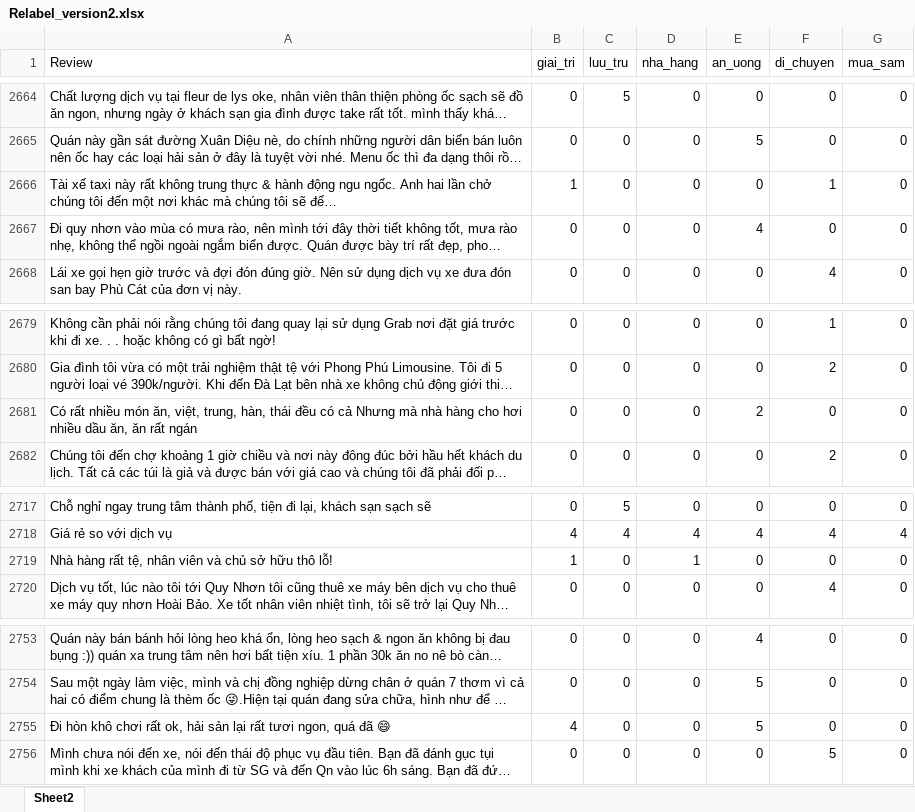
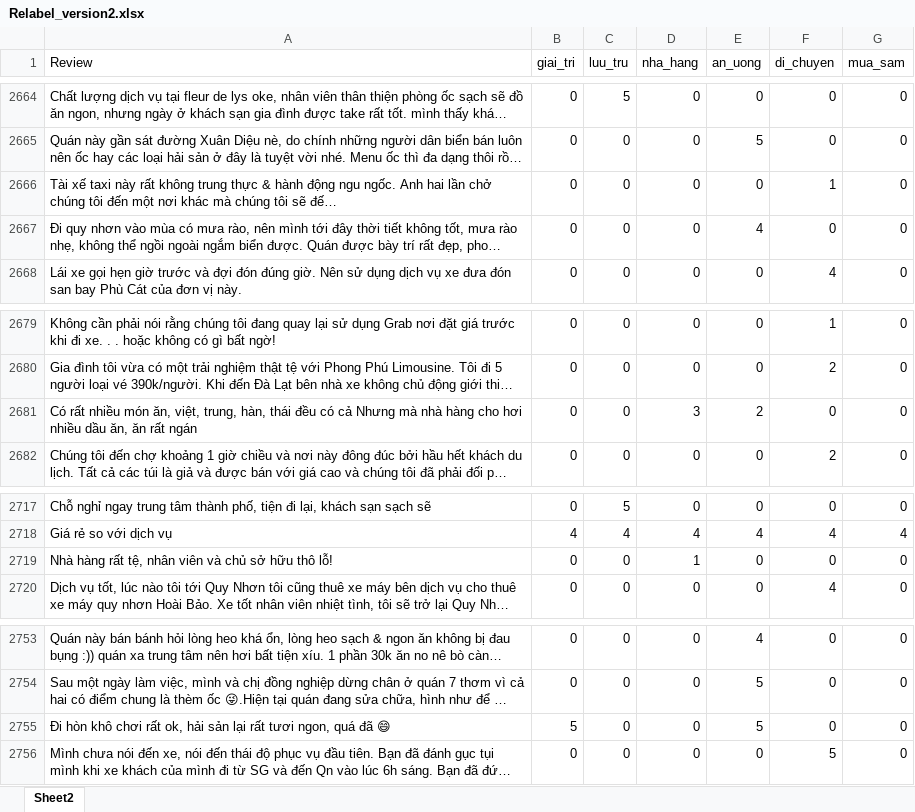
Before and after one commit to vectornguyen76/QN-Hackathon-CTA-Matrix, an Excel workbook: datasets/data_relabel/Relabel_version2.xlsx, sheet Sheet2, drawn as a sheet; only a part is shown, gaps mark what is left out; long unchanged cells end in …; values as stored, in another font and other column widths than the file's, no borders; table styles not drawn; the diff covers the shown part only; the diff names each change by its address in the sheet, - before the commit and + after, or states it on an @@ line.

```diff
--- a/datasets/data_relabel/Relabel_version2.xlsx (sheet Sheet2)
+++ b/datasets/data_relabel/Relabel_version2.xlsx (sheet Sheet2)
-B2666 (giai_tri): 1
+B2666 (giai_tri): 0
-D2681 (nha_hang): 0
+D2681 (nha_hang): 3
-B2719 (giai_tri): 1
+B2719 (giai_tri): 0
-B2755 (giai_tri): 4
+B2755 (giai_tri): 5
```
Also changed, not shown: 22 edited cells elsewhere in this sheet.
